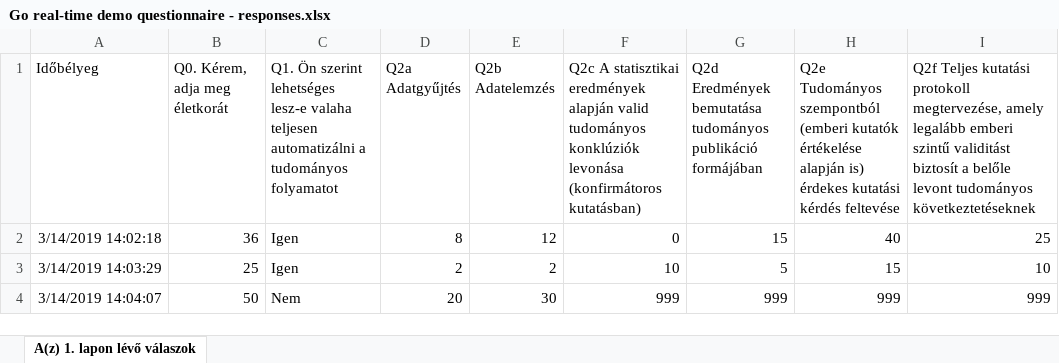
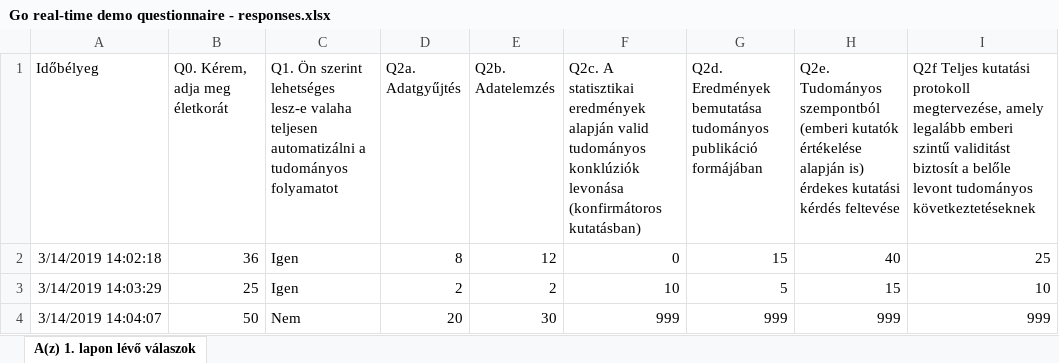
Before and after one commit to kekecsz/Direct_deposition_test, an Excel workbook: gdrive/Go_real_time_data/Go real-time demo questionnaire - responses.xlsx, sheet A(z) 1. lapon lévő válaszok, drawn as a sheet; only a part is shown; values as stored, in another font and other column widths than the file's, no borders; charts and pictures not drawn; the diff names each change by its address in the sheet, - before the commit and + after, or states it on an @@ line.

Commit message:
Scheduled update Thu Mar 14 21:00:01 UTC 2019

```diff
--- a/gdrive/Go_real_time_data/Go real-time demo questionnaire - responses.xlsx (sheet A(z) 1. lapon lévő válaszok)
+++ b/gdrive/Go_real_time_data/Go real-time demo questionnaire - responses.xlsx (sheet A(z) 1. lapon lévő válaszok)
-D1: Q2a Adatgyűjtés
+D1: Q2a. Adatgyűjtés
-E1: Q2b Adatelemzés
+E1: Q2b. Adatelemzés
-F1: Q2c A statisztikai…
+F1: Q2c. A statisztikai…
-G1: Q2d Eredmények bemutatása…
+G1: Q2d. Eredmények bemutatása…
-H1: Q2e Tudományos szempontból…
+H1: Q2e. Tudományos szempontból…
```
